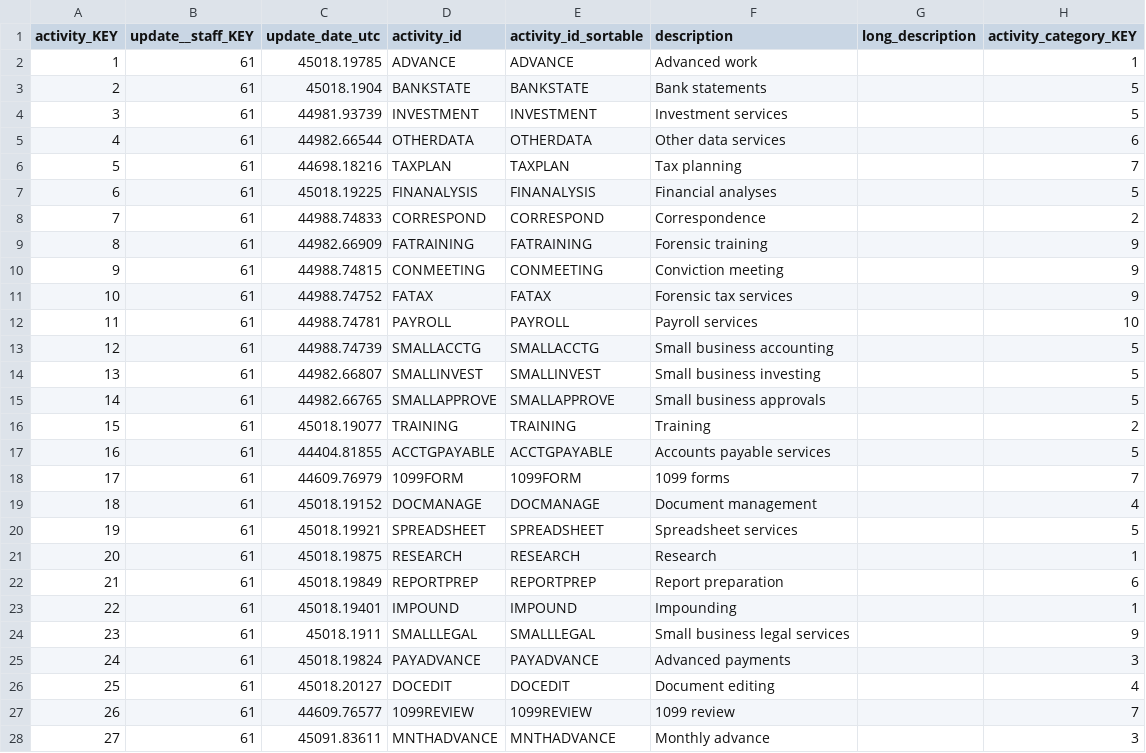
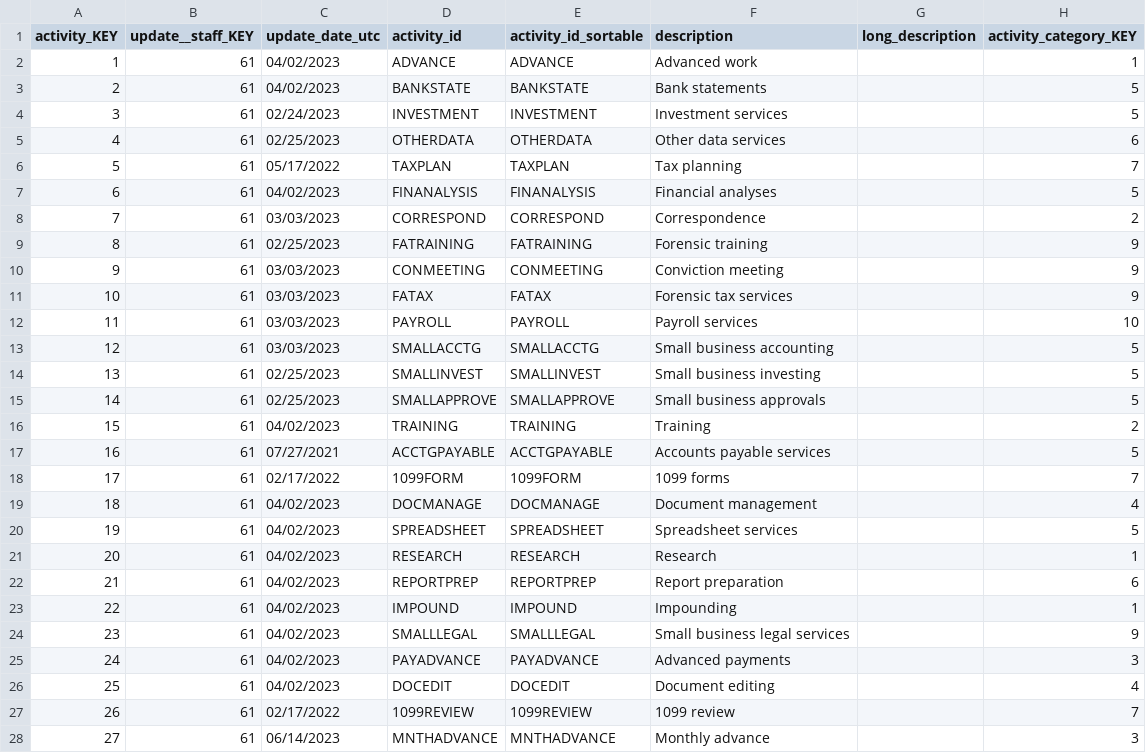
Before and after one commit to kameronyork/kameronyork.github.io, a CSV file: datasets/cn-sample-data/activity_view.csv, drawn as a sheet; only a part is shown; the diff covers the shown part only; the diff names each change by its address in the sheet, - before the commit and + after, or states it on an @@ line.

```diff
--- a/datasets/cn-sample-data/activity_view.csv
+++ b/datasets/cn-sample-data/activity_view.csv
-C2 (update_date_utc): 45018.19785
+C2 (update_date_utc): 04/02/2023
-C3 (update_date_utc): 45018.1904
+C3 (update_date_utc): 04/02/2023
-C4 (update_date_utc): 44981.93739
+C4 (update_date_utc): 02/24/2023
-C5 (update_date_utc): 44982.66544
+C5 (update_date_utc): 02/25/2023
-C6 (update_date_utc): 44698.18216
+C6 (update_date_utc): 05/17/2022
-C7 (update_date_utc): 45018.19225
+C7 (update_date_utc): 04/02/2023
-C8 (update_date_utc): 44988.74833
+C8 (update_date_utc): 03/03/2023
-C9 (update_date_utc): 44982.66909
+C9 (update_date_utc): 02/25/2023
-C10 (update_date_utc): 44988.74815
+C10 (update_date_utc): 03/03/2023
-C11 (update_date_utc): 44988.74752
+C11 (update_date_utc): 03/03/2023
-C12 (update_date_utc): 44988.74781
+C12 (update_date_utc): 03/03/2023
-C13 (update_date_utc): 44988.74739
+C13 (update_date_utc): 03/03/2023
-C14 (update_date_utc): 44982.66807
+C14 (update_date_utc): 02/25/2023
-C15 (update_date_utc): 44982.66765
+C15 (update_date_utc): 02/25/2023
-C16 (update_date_utc): 45018.19077
+C16 (update_date_utc): 04/02/2023
-C17 (update_date_utc): 44404.81855
+C17 (update_date_utc): 07/27/2021
-C18 (update_date_utc): 44609.76979
+C18 (update_date_utc): 02/17/2022
-C19 (update_date_utc): 45018.19152
+C19 (update_date_utc): 04/02/2023
-C20 (update_date_utc): 45018.19921
+C20 (update_date_utc): 04/02/2023
-C21 (update_date_utc): 45018.19875
+C21 (update_date_utc): 04/02/2023
-C22 (update_date_utc): 45018.19849
+C22 (update_date_utc): 04/02/2023
-C23 (update_date_utc): 45018.19401
+C23 (update_date_utc): 04/02/2023
-C24 (update_date_utc): 45018.1911
+C24 (update_date_utc): 04/02/2023
-C25 (update_date_utc): 45018.19824
+C25 (update_date_utc): 04/02/2023
-C26 (update_date_utc): 45018.20127
+C26 (update_date_utc): 04/02/2023
-C27 (update_date_utc): 44609.76577
+C27 (update_date_utc): 02/17/2022
-C28 (update_date_utc): 45091.83611
+C28 (update_date_utc): 06/14/2023
```
Also changed, not shown: 29 edited cells elsewhere in this file, datasets/cn-sample-data/billing_decision_collection_view.csv, datasets/cn-sample-data/client_view.csv, 12 other files.
